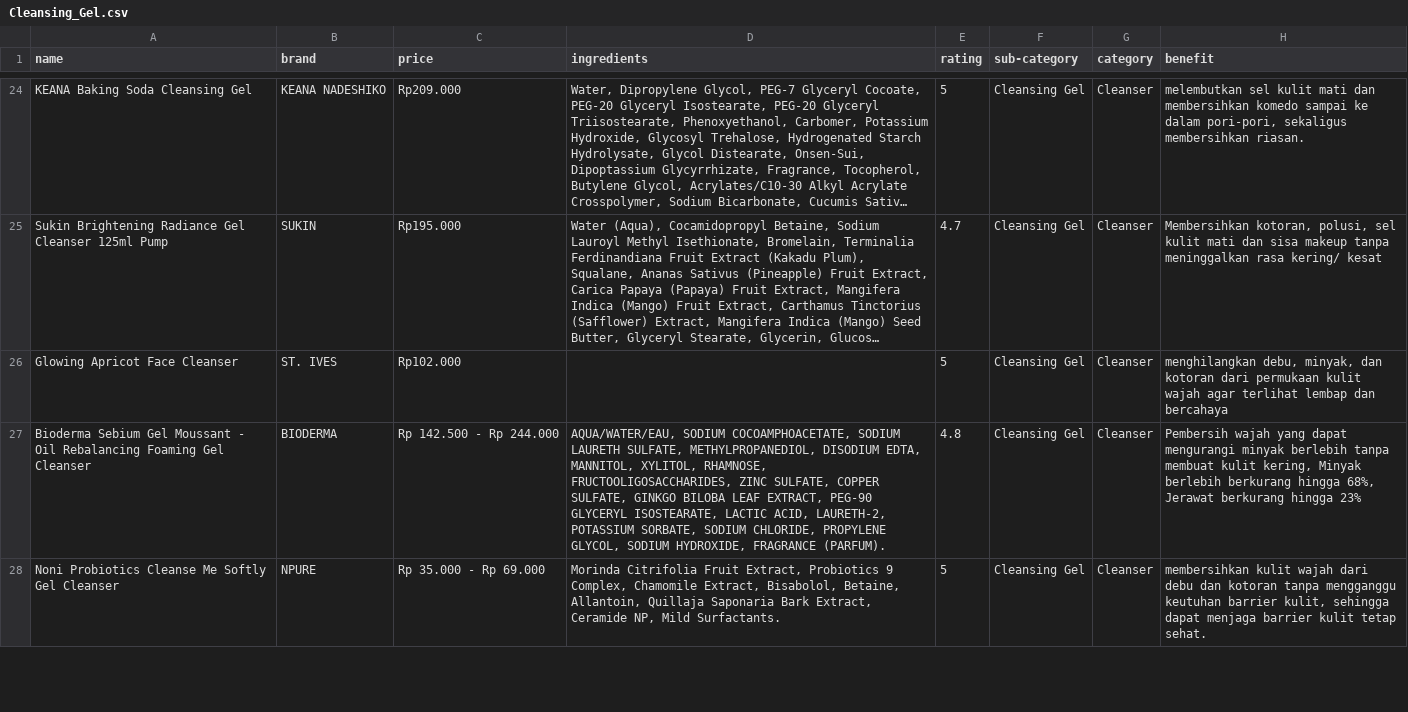
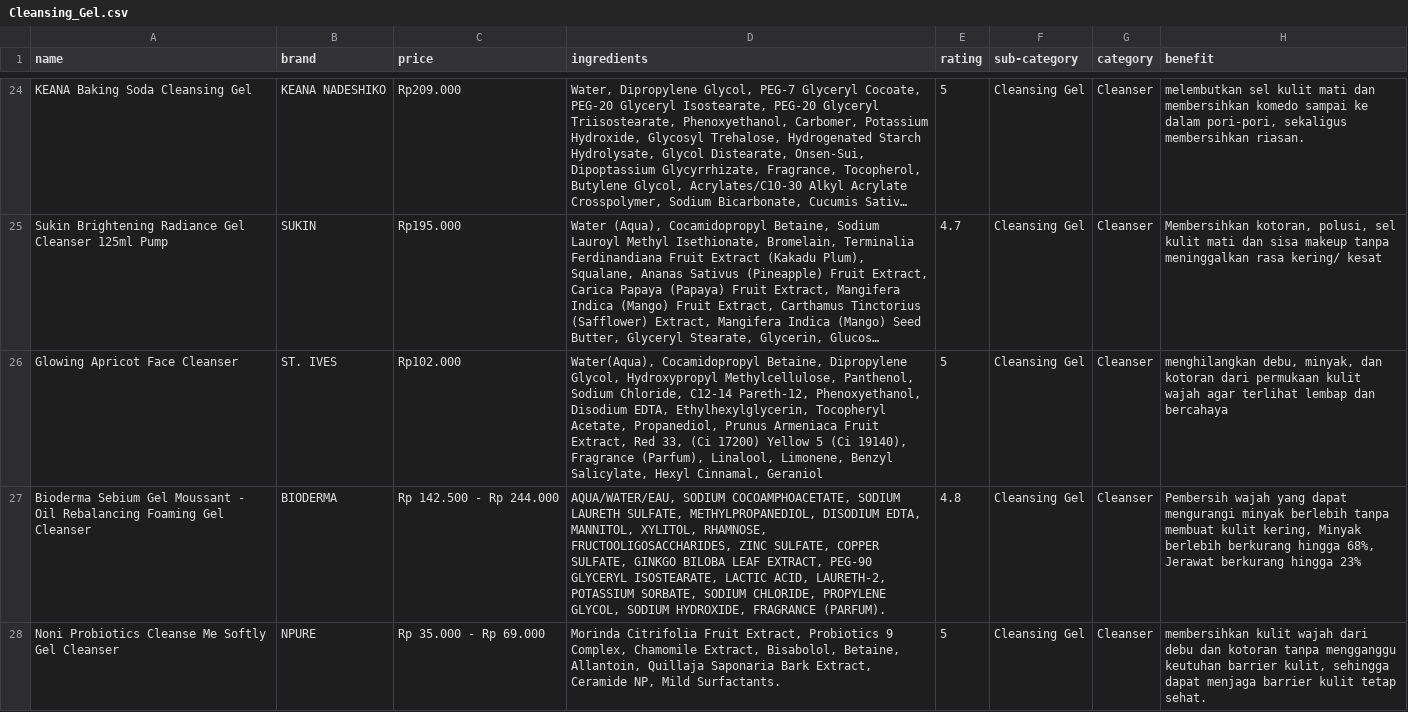
Before and after one commit to Euis-Halimah/Recommender-System, a CSV file: Dataset/Cleansing_Gel.csv, drawn as a sheet; only a part is shown, gaps mark what is left out; long unchanged cells end in …; the diff names each change by its address in the sheet, - before the commit and + after, or states it on an @@ line.

```diff
--- a/Dataset/Cleansing_Gel.csv
+++ b/Dataset/Cleansing_Gel.csv
-D26 (ingredients): (empty)
+D26 (ingredients): Water(Aqua), Cocamidopropyl Betaine, Dipropylene Glycol, Hydroxypropyl Methylcellulose, Panthenol, Sodium Chloride, C12-14 Pareth-12, Phenoxyethanol, Disodium EDTA, Ethylhexylglycerin, Tocopheryl Acetate, Propanediol, Prunus Armeniaca Fruit Extract, Red 33, (Ci 17200) Yellow 5 (Ci 19140), Fragrance (Parfum), Linalool, Limonene, Benzyl Salicylate, Hexyl Cinnamal, Geraniol
```
Also changed, not shown: Dataset/Face_Cream.csv, Dataset/Face_Serum.csv, 16 other files.
